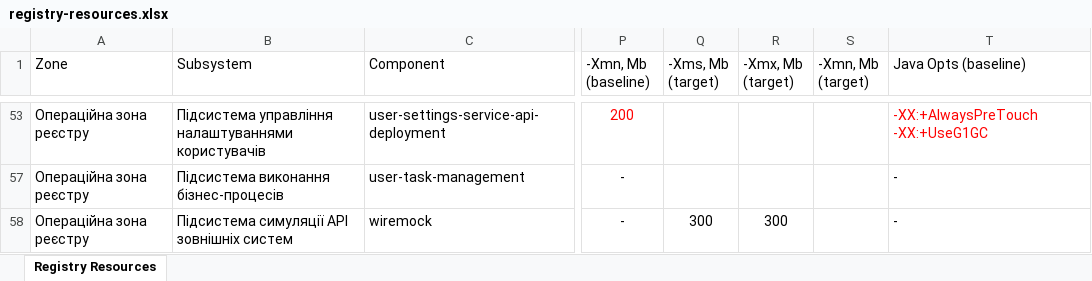
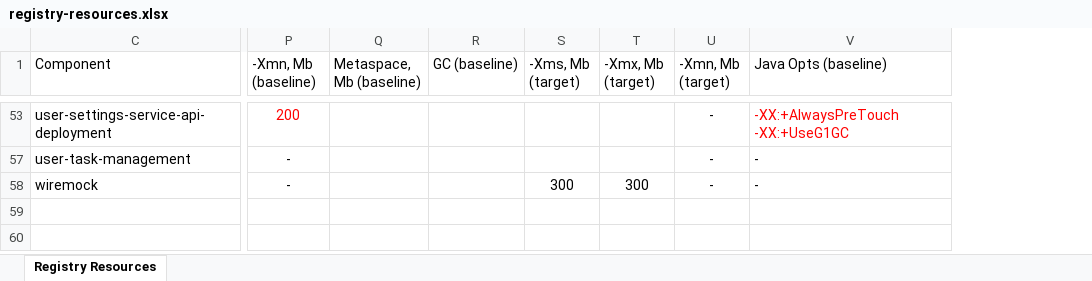
Before and after one commit to epam/edp-ddm-architecture, an Excel workbook: docs/ua/modules/arch/attachments/architecture/platform-system-requirements/registry-resources.xlsx, sheet Registry Resources, drawn as a sheet; only a part is shown, gaps mark what is left out; values as stored, in another font and other column widths than the file's, no borders; table styles not drawn; removed rows and columns are numbered as before the commit, all else as after; the diff covers the shown part only; the diff names each change by its address in the sheet, - before the commit and + after, or states it on an @@ line.

Commit message:
[MDTUDDM-28147] Registry services requirements.
Change-Id: I6e0031c939d225b33ff2bd9ba2c801da1eaafa2a

```diff
--- a/docs/ua/modules/arch/attachments/architecture/platform-system-requirements/registry-resources.xlsx (sheet Registry Resources)
+++ b/docs/ua/modules/arch/attachments/architecture/platform-system-requirements/registry-resources.xlsx (sheet Registry Resources)
@@ column A (Zone) hidden, rows 53-58: all Операційна зона реєстру @@
@@ column B (Subsystem) hidden, rows 53-58: Підсистема управління налаштуваннями користувачів | Підсистема виконання бізнес-процесів | Підсистема симуляції API зовнішніх систем @@
+column Q (Metaspace, Mb (baseline)), empty
+column R (GC (baseline)), empty
-U53 (-Xmn, Mb (target)): (empty)
+U53 (-Xmn, Mb (target)): -
-U57:U58 (-Xmn, Mb (target)): (empty)
+U57:U58 (-Xmn, Mb (target)): -
```
Also changed, not shown: 27 edited cells elsewhere in this sheet, 1 other file.
